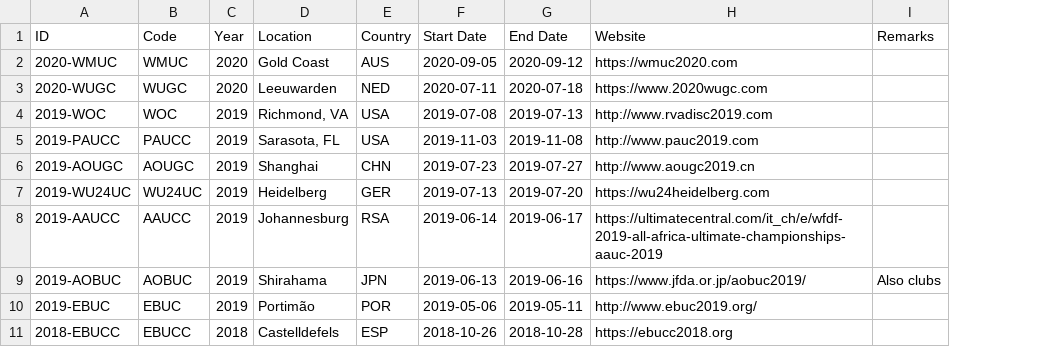
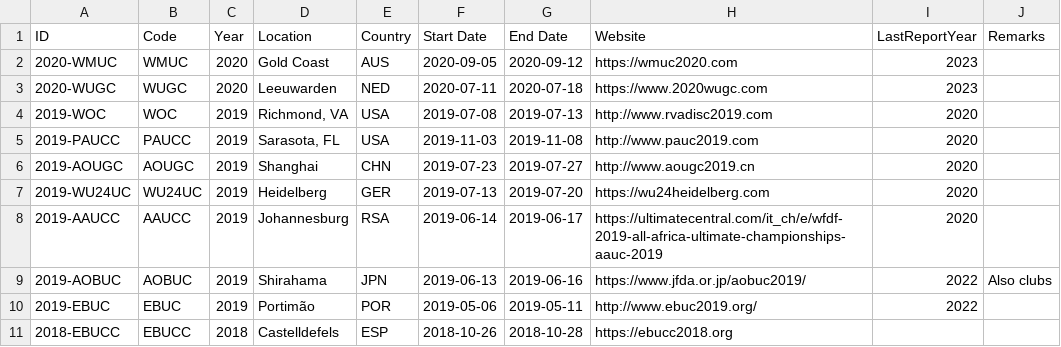
Before and after one commit to njyo/sotg-data, a CSV file: data/Events.csv, drawn as a sheet; only a part is shown; the diff names each change by its address in the sheet, - before the commit and + after, or states it on an @@ line.

Commit message:
Added last year of report consideration

```diff
--- a/data/Events.csv
+++ b/data/Events.csv
+column I (LastReportYear), rows 2-10: 2023 | 2023 | 2020 | 2020 | 2020 | 2020 | 2020 | 2022 | 2022
```
